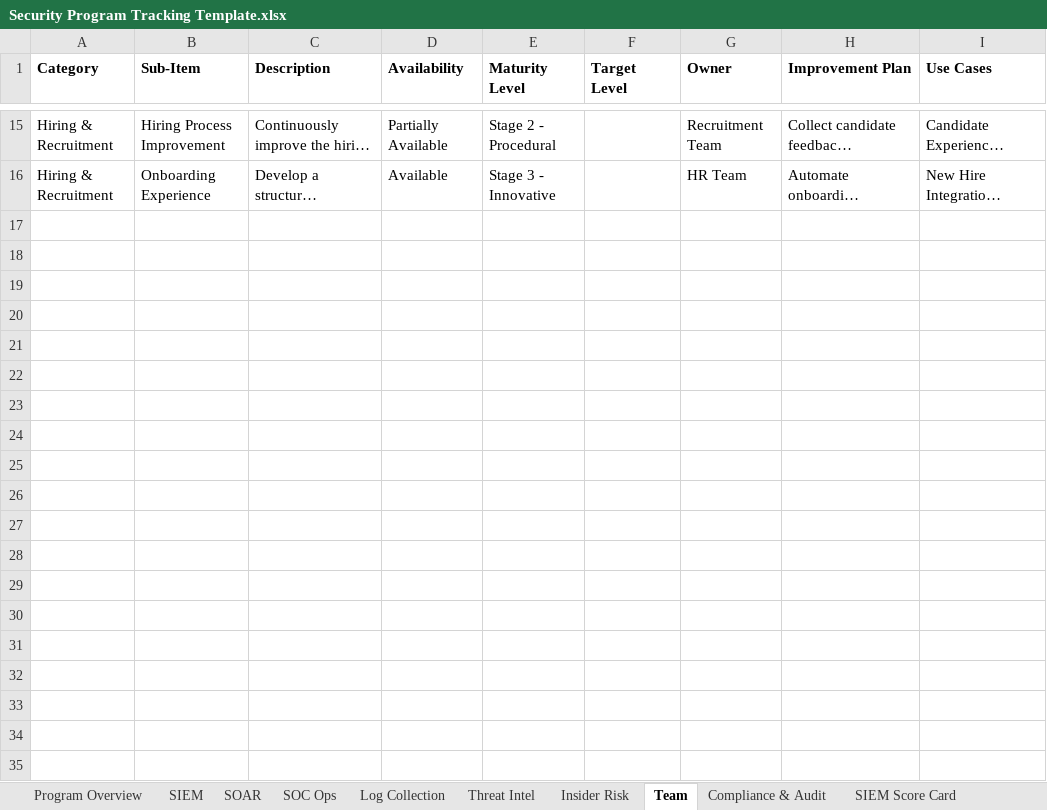
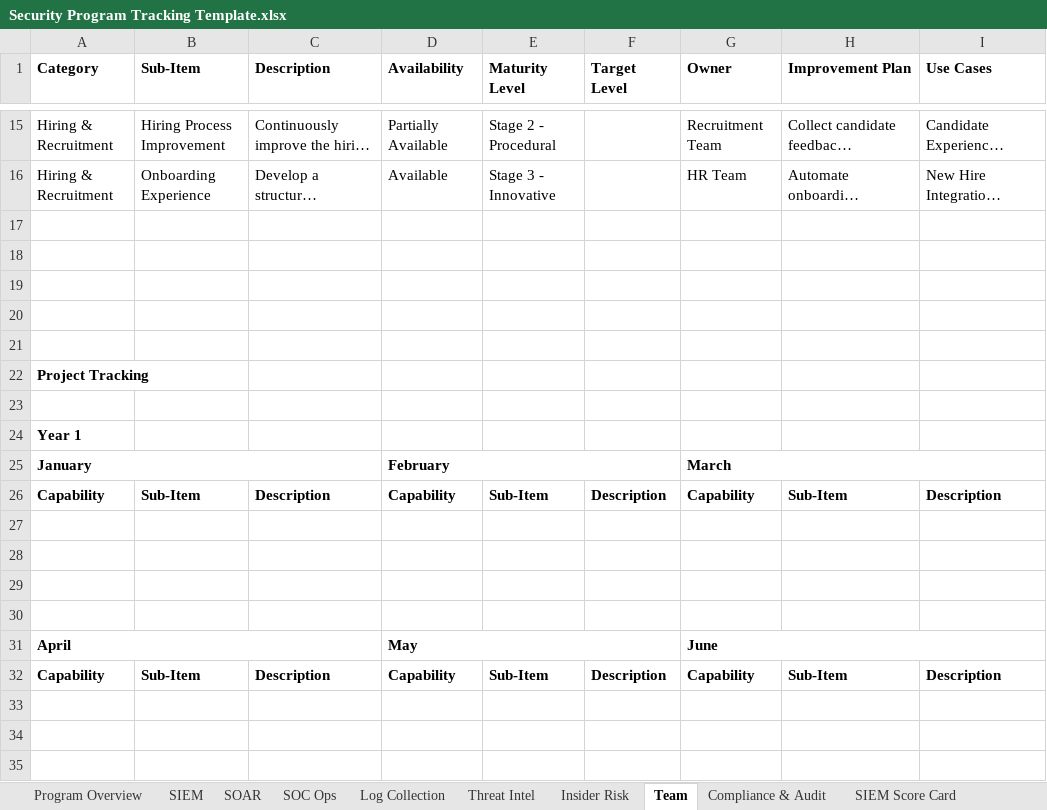
Before and after one commit to matt-snyder-stuff/Security-Maturity-Tracking, an Excel workbook: Security Program Tracking Template.xlsx, sheet Team, drawn as a sheet; only a part is shown, gaps mark what is left out; long unchanged cells end in …; values as stored, in another font and other column widths than the file's, no borders; the diff covers the shown part only; the diff names each change by its address in the sheet, - before the commit and + after, or states it on an @@ line.

Commit message:
Update Security Program Tracking Template.xlsx

```diff
--- a/Security Program Tracking Template.xlsx (sheet Team)
+++ b/Security Program Tracking Template.xlsx (sheet Team)
+row 17: (empty)
+row 18: (empty)
+row 19: (empty)
+row 20: (empty)
+row 21: (empty)
+row 22: Project Tracking
+row 23: (empty)
+row 24: Year 1
+row 25: January |  |  | February |  |  | March
+row 26: Capability | Sub-Item | Description | Capability | Sub-Item | Description | Capability | Sub-Item | Description
+row 27: (empty)
+row 28: (empty)
+row 29: (empty)
+row 30: (empty)
+row 31: April |  |  | May |  |  | June
+row 32: Capability | Sub-Item | Description | Capability | Sub-Item | Description | Capability | Sub-Item | Description
+row 33: (empty)
+row 34: (empty)
+row 35: (empty)
```
Also changed, not shown: 71 added rows elsewhere in this sheet, sheet Threat Intel, sheet SOC Ops, sheet Insider Risk, sheet Compliance & Audit, sheet SOAR, sheet Log Collection.
